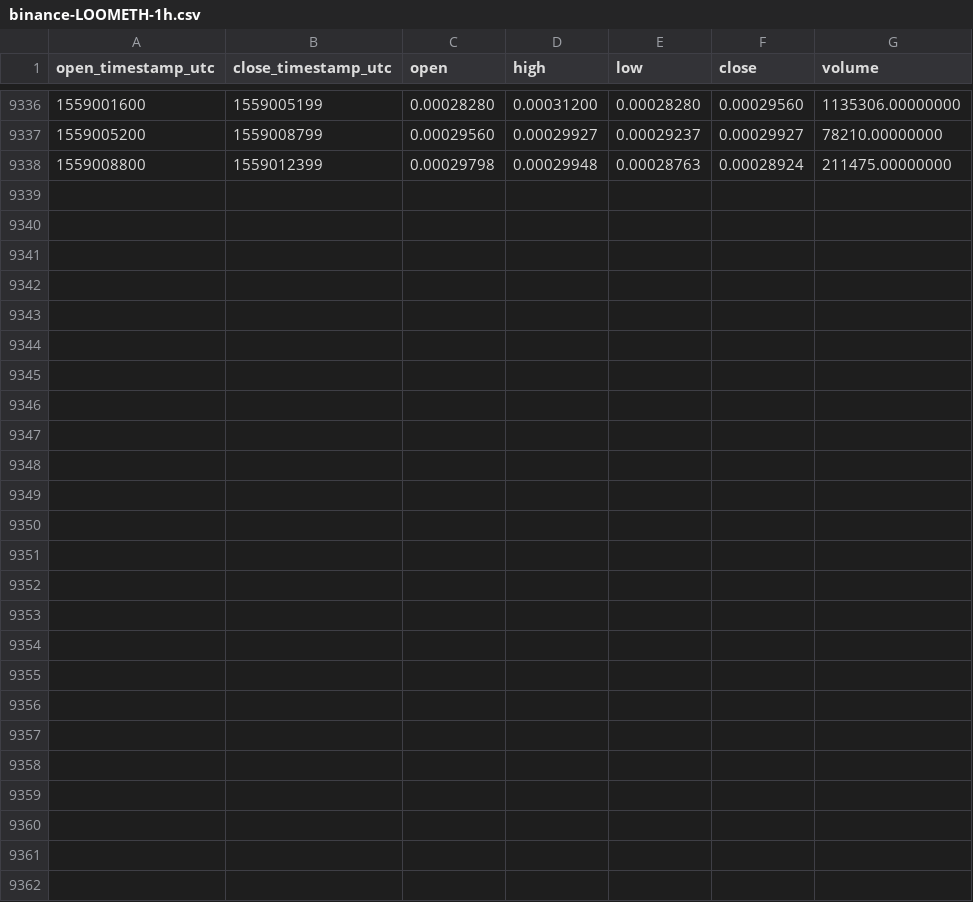
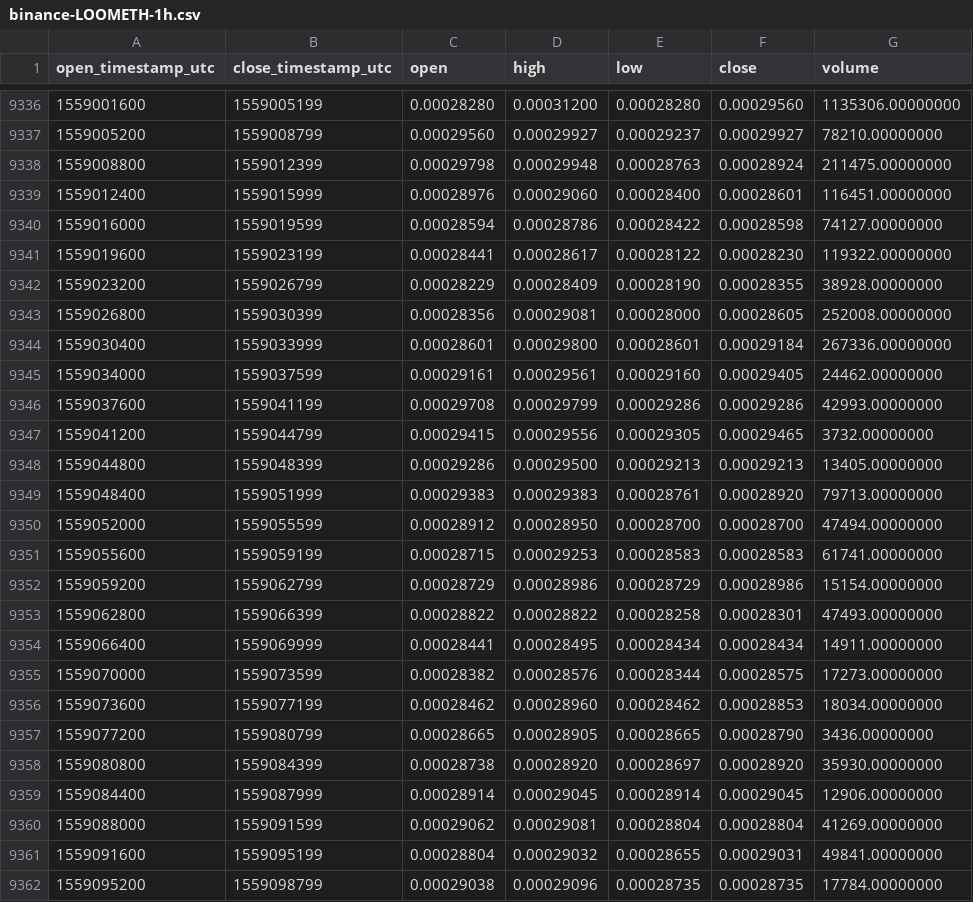
Before and after one commit to cryptobigbro/binance-LOOMETH, a CSV file: binance-LOOMETH-1h.csv, drawn as a sheet; only a part is shown, gaps mark what is left out; the diff names each change by its address in the sheet, - before the commit and + after, or states it on an @@ line.

Commit message:
Update OHLCV data.

```diff
--- a/binance-LOOMETH-1h.csv
+++ b/binance-LOOMETH-1h.csv
+row 9339: 1559012400 | 1559015999 | 0.00028976 | 0.00029060 | 0.00028400 | 0.00028601 | 116451.00000000
+row 9340: 1559016000 | 1559019599 | 0.00028594 | 0.00028786 | 0.00028422 | 0.00028598 | 74127.00000000
+row 9341: 1559019600 | 1559023199 | 0.00028441 | 0.00028617 | 0.00028122 | 0.00028230 | 119322.00000000
+row 9342: 1559023200 | 1559026799 | 0.00028229 | 0.00028409 | 0.00028190 | 0.00028355 | 38928.00000000
+row 9343: 1559026800 | 1559030399 | 0.00028356 | 0.00029081 | 0.00028000 | 0.00028605 | 252008.00000000
+row 9344: 1559030400 | 1559033999 | 0.00028601 | 0.00029800 | 0.00028601 | 0.00029184 | 267336.00000000
+row 9345: 1559034000 | 1559037599 | 0.00029161 | 0.00029561 | 0.00029160 | 0.00029405 | 24462.00000000
+row 9346: 1559037600 | 1559041199 | 0.00029708 | 0.00029799 | 0.00029286 | 0.00029286 | 42993.00000000
+row 9347: 1559041200 | 1559044799 | 0.00029415 | 0.00029556 | 0.00029305 | 0.00029465 | 3732.00000000
+row 9348: 1559044800 | 1559048399 | 0.00029286 | 0.00029500 | 0.00029213 | 0.00029213 | 13405.00000000
+row 9349: 1559048400 | 1559051999 | 0.00029383 | 0.00029383 | 0.00028761 | 0.00028920 | 79713.00000000
+row 9350: 1559052000 | 1559055599 | 0.00028912 | 0.00028950 | 0.00028700 | 0.00028700 | 47494.00000000
+row 9351: 1559055600 | 1559059199 | 0.00028715 | 0.00029253 | 0.00028583 | 0.00028583 | 61741.00000000
+row 9352: 1559059200 | 1559062799 | 0.00028729 | 0.00028986 | 0.00028729 | 0.00028986 | 15154.00000000
+row 9353: 1559062800 | 1559066399 | 0.00028822 | 0.00028822 | 0.00028258 | 0.00028301 | 47493.00000000
+row 9354: 1559066400 | 1559069999 | 0.00028441 | 0.00028495 | 0.00028434 | 0.00028434 | 14911.00000000
+row 9355: 1559070000 | 1559073599 | 0.00028382 | 0.00028576 | 0.00028344 | 0.00028575 | 17273.00000000
+row 9356: 1559073600 | 1559077199 | 0.00028462 | 0.00028960 | 0.00028462 | 0.00028853 | 18034.00000000
+row 9357: 1559077200 | 1559080799 | 0.00028665 | 0.00028905 | 0.00028665 | 0.00028790 | 3436.00000000
+row 9358: 1559080800 | 1559084399 | 0.00028738 | 0.00028920 | 0.00028697 | 0.00028920 | 35930.00000000
+row 9359: 1559084400 | 1559087999 | 0.00028914 | 0.00029045 | 0.00028914 | 0.00029045 | 12906.00000000
+row 9360: 1559088000 | 1559091599 | 0.00029062 | 0.00029081 | 0.00028804 | 0.00028804 | 41269.00000000
+row 9361: 1559091600 | 1559095199 | 0.00028804 | 0.00029032 | 0.00028655 | 0.00029031 | 49841.00000000
+row 9362: 1559095200 | 1559098799 | 0.00029038 | 0.00029096 | 0.00028735 | 0.00028735 | 17784.00000000
```
Also changed, not shown: binance-LOOMETH-1d.csv.
